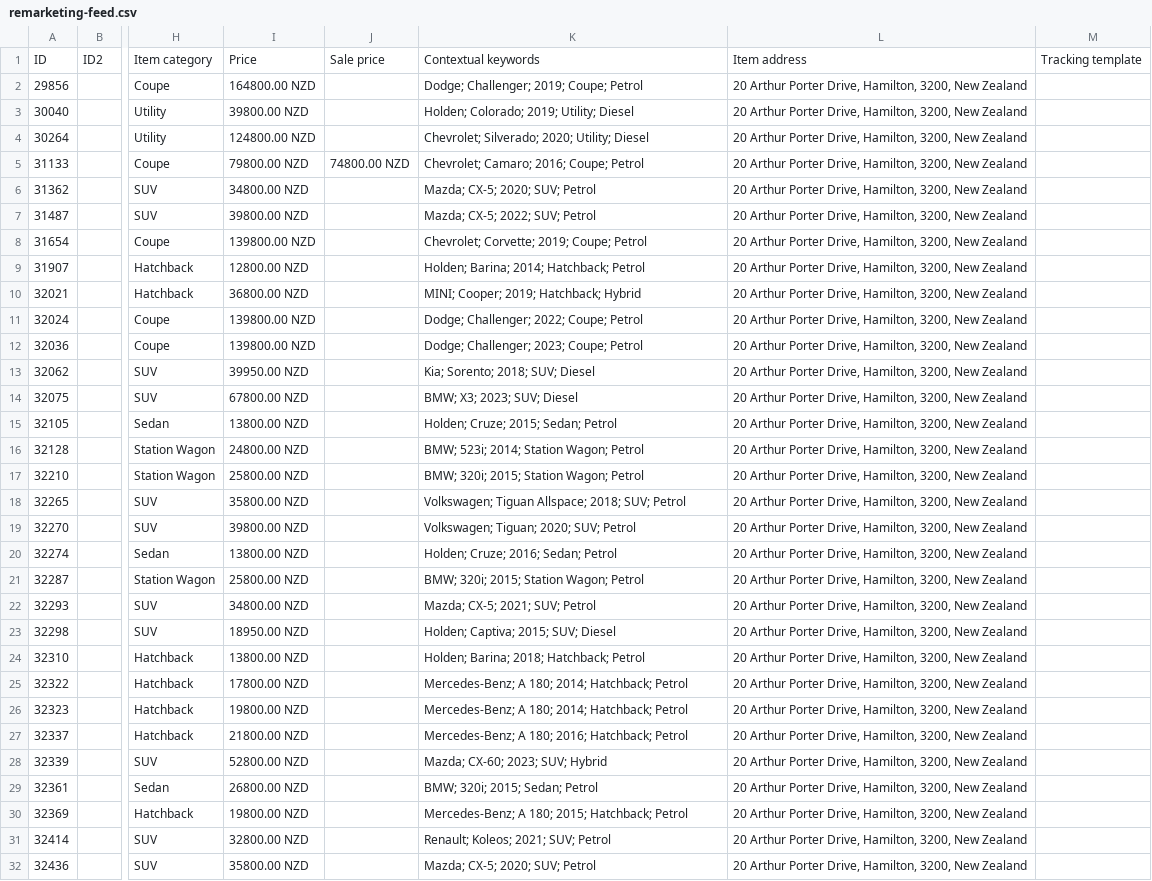
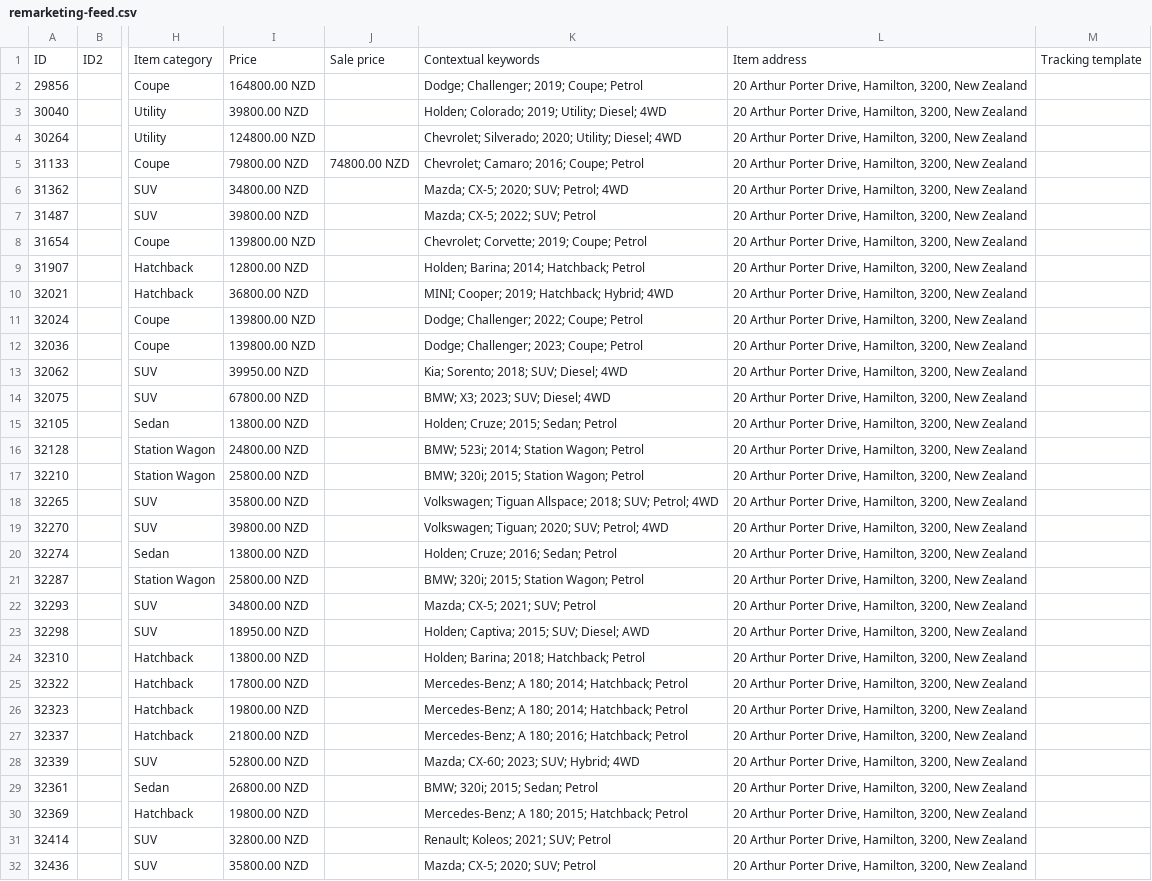
Before and after one commit to enquiries-svg/4guys-sitemap, a CSV file: remarketing-feed.csv, drawn as a sheet; only a part is shown, gaps mark what is left out; the diff covers the shown part only; the diff names each change by its address in the sheet, - before the commit and + after, or states it on an @@ line.

```diff
--- a/remarketing-feed.csv
+++ b/remarketing-feed.csv
-K3: Holden; Colorado; 2019; Utility; Diesel
+K3: Holden; Colorado; 2019; Utility; Diesel; 4WD
-K4: …2020; Utility; Diesel
+K4: …2020; Utility; Diesel; 4WD
-K6: Mazda; CX-5; 2020; SUV; Petrol
+K6: Mazda; CX-5; 2020; SUV; Petrol; 4WD
-K10: MINI; Cooper; 2019; Hatchback; Hybrid
+K10: MINI; Cooper; 2019; Hatchback; Hybrid; 4WD
-K13: Kia; Sorento; 2018; SUV; Diesel
+K13: Kia; Sorento; 2018; SUV; Diesel; 4WD
-K14: BMW; X3; 2023; SUV; Diesel
+K14: BMW; X3; 2023; SUV; Diesel; 4WD
-K18: …2018; SUV; Petrol
+K18: …2018; SUV; Petrol; 4WD
-K19: Volkswagen; Tiguan; 2020; SUV; Petrol
+K19: Volkswagen; Tiguan; 2020; SUV; Petrol; 4WD
-K23: Holden; Captiva; 2015; SUV; Diesel
+K23: Holden; Captiva; 2015; SUV; Diesel; AWD
-K28: Mazda; CX-60; 2023; SUV; Hybrid
+K28: Mazda; CX-60; 2023; SUV; Hybrid; 4WD
```
Also changed, not shown: 77 edited cells elsewhere in this file, 2 other files.
